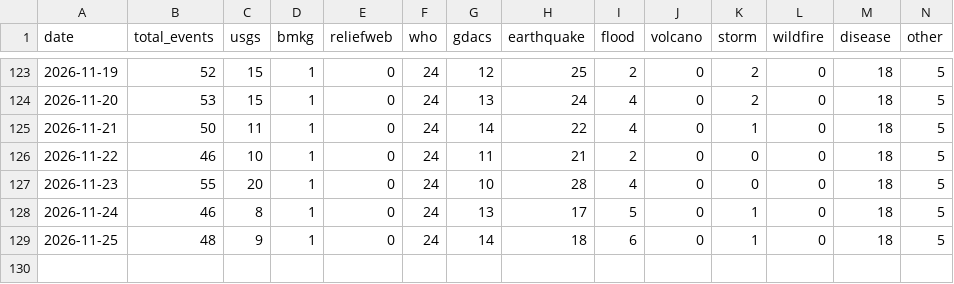
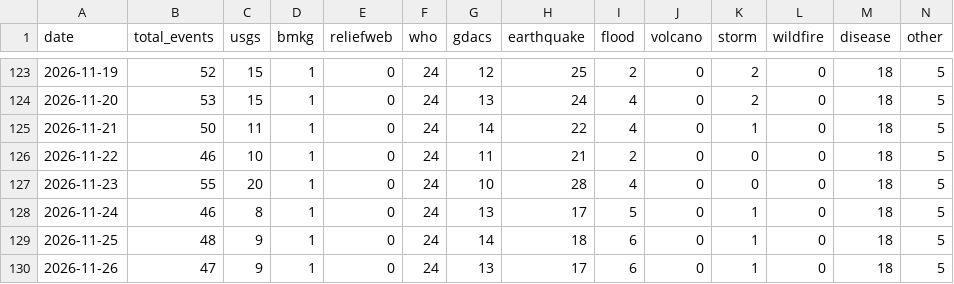
Before and after one commit to duleab/-CrisisLens., a CSV file: data/stats_log.csv, drawn as a sheet; only a part is shown, gaps mark what is left out; the diff names each change by its address in the sheet, - before the commit and + after, or states it on an @@ line.

```diff
--- a/data/stats_log.csv
+++ b/data/stats_log.csv
+row 130: 2026-11-26 | 47 | 9 | 1 | 0 | 24 | 13 | 17 | 6 | 0 | 1 | 0 | 18 | 5
```
Also changed, not shown: 2 other files.
